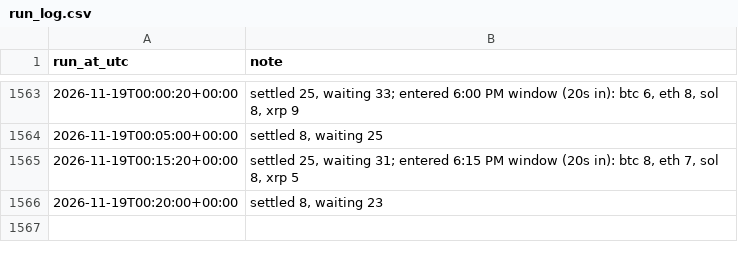
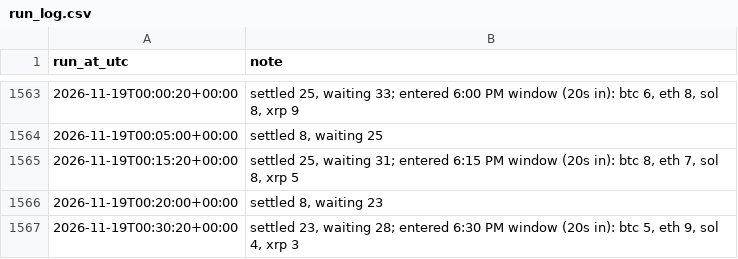
Before and after one commit to aquafu1/btc-paper-bot, a CSV file: results/run_log.csv, drawn as a sheet; only a part is shown, gaps mark what is left out; the diff names each change by its address in the sheet, - before the commit and + after, or states it on an @@ line.

```diff
--- a/results/run_log.csv
+++ b/results/run_log.csv
+row 1567: 2026-11-19T00:30:20+00:00 | settled 23, waiting 28; entered 6:30 PM window (20s in): btc 5, eth 9, sol 4, xrp 3
```
Also changed, not shown: 2 other files.
